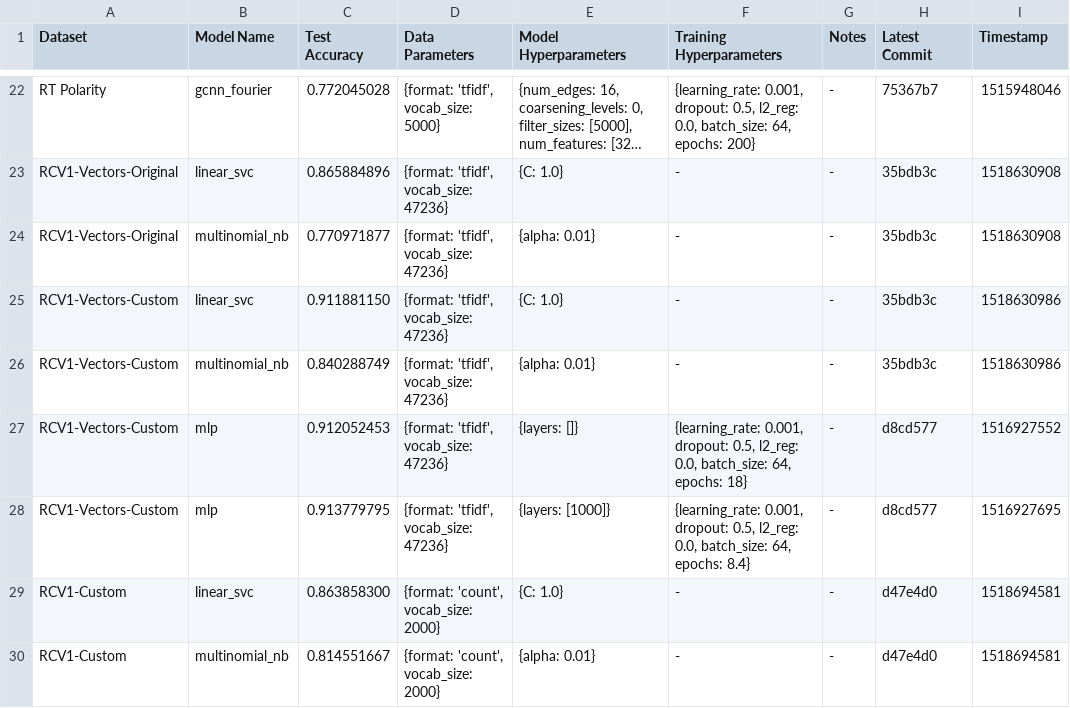
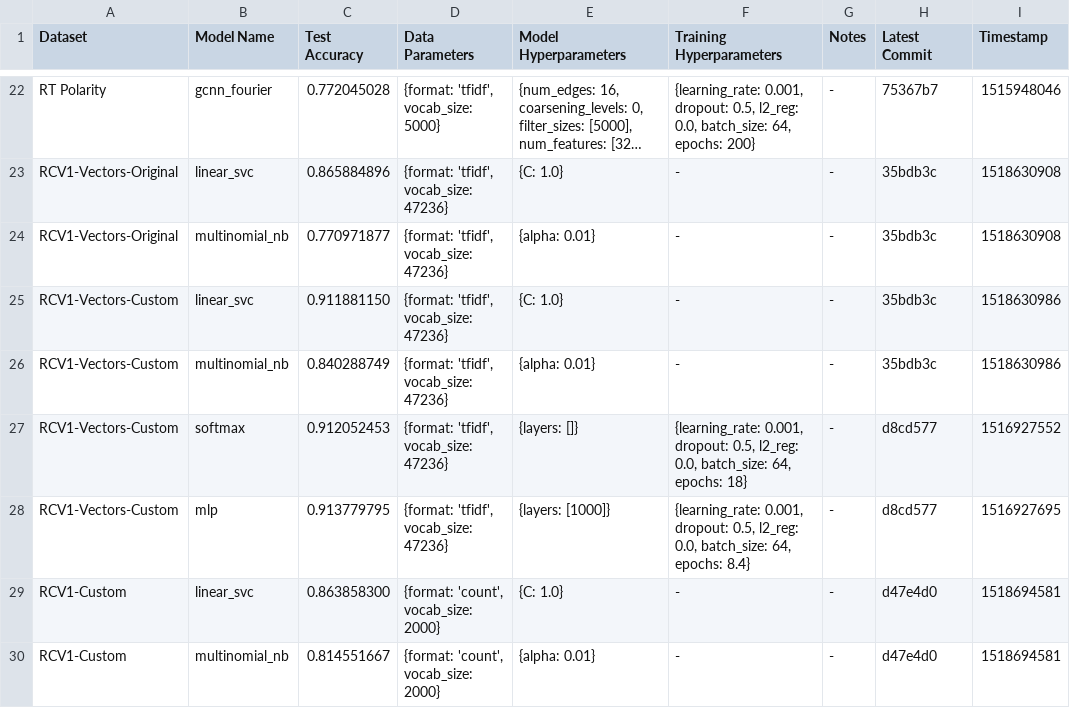
Before and after one commit to SuyashLakhotia/TextCategorization, a CSV file: results.csv, drawn as a sheet; only a part is shown, gaps mark what is left out; long unchanged cells end in ….

Commit message:
Cleaned Up Records for RCV1-Vectors

```diff
--- a/results.csv
+++ b/results.csv
@@ -26,3 +26,3 @@
 "RCV1-Vectors-Custom","multinomial_nb","0.840288749","{format: 'tfidf', vocab_size: 47236}","{alpha: 0.01}","-","-","35bdb3c","1518630986"
-"RCV1-Vectors-Custom","mlp","0.912052453","{format: 'tfidf', vocab_size: 47236}","{layers: []}","{learning_rate: 0.001, dropout: 0.5, l2_reg: 0.0, batch_size: 64, epochs: 18}","-","d8cd577","1516927552"
+"RCV1-Vectors-Custom","softmax","0.912052453","{format: 'tfidf', vocab_size: 47236}","{layers: []}","{learning_rate: 0.001, dropout: 0.5, l2_reg: 0.0, batch_size: 64, epochs: 18}","-","d8cd577","1516927552"
 "RCV1-Vectors-Custom","mlp","0.913779795","{format: 'tfidf', vocab_size: 47236}","{layers: [1000]}","{learning_rate: 0.001, dropout: 0.5, l2_reg: 0.0, batch_size: 64, epochs: 8.4}","-","d8cd577","1516927695"
```
